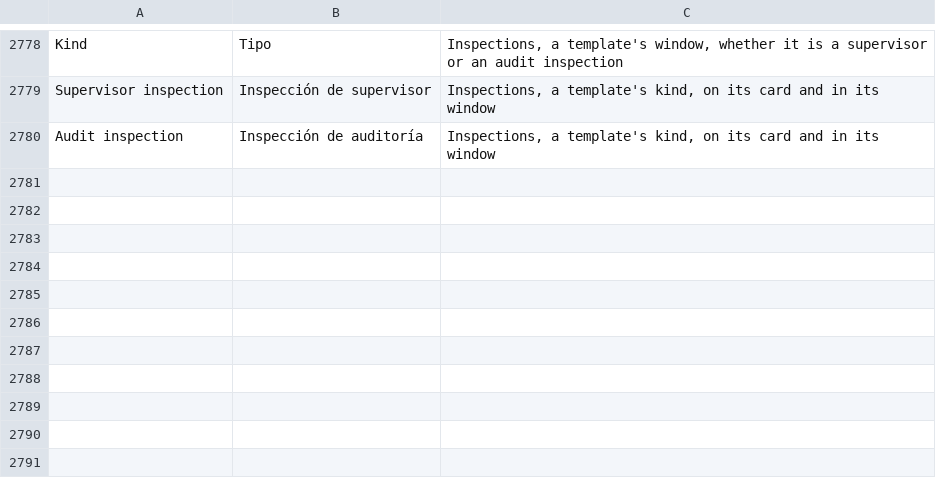
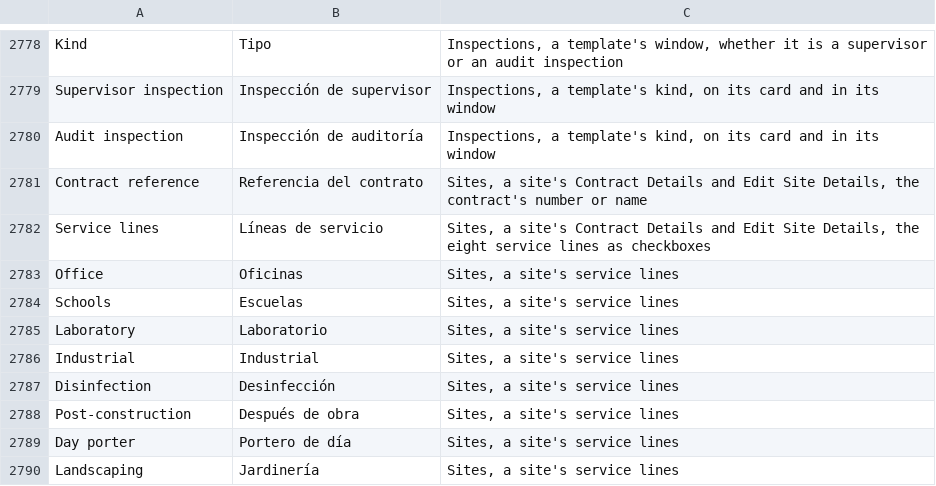
Before and after one commit to isouadda/ocsa-admin-dashboard, a CSV file: translation/dashboard_words.csv, drawn as a sheet; only a part is shown, gaps mark what is left out; the diff names each change by its address in the sheet, - before the commit and + after, or states it on an @@ line.

```diff
--- a/translation/dashboard_words.csv
+++ b/translation/dashboard_words.csv
+row 2781: Contract reference | Referencia del contrato | Sites, a site's Contract Details and Edit Site Details, the contract's number or name
+row 2782: Service lines | Líneas de servicio | Sites, a site's Contract Details and Edit Site Details, the eight service lines as checkboxes
+row 2783: Office | Oficinas | Sites, a site's service lines
+row 2784: Schools | Escuelas | Sites, a site's service lines
+row 2785: Laboratory | Laboratorio | Sites, a site's service lines
+row 2786: Industrial | Industrial | Sites, a site's service lines
+row 2787: Disinfection | Desinfección | Sites, a site's service lines
+row 2788: Post-construction | Después de obra | Sites, a site's service lines
+row 2789: Day porter | Portero de día | Sites, a site's service lines
+row 2790: Landscaping | Jardinería | Sites, a site's service lines
```
Also changed, not shown: 2 other files.
